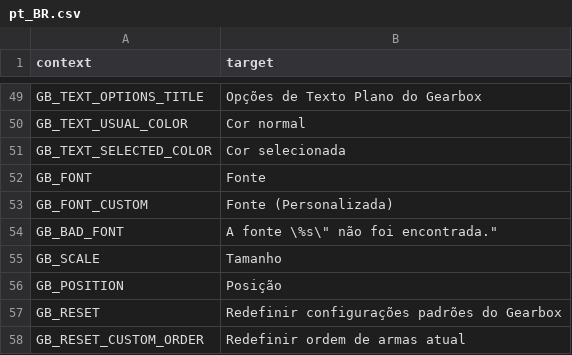
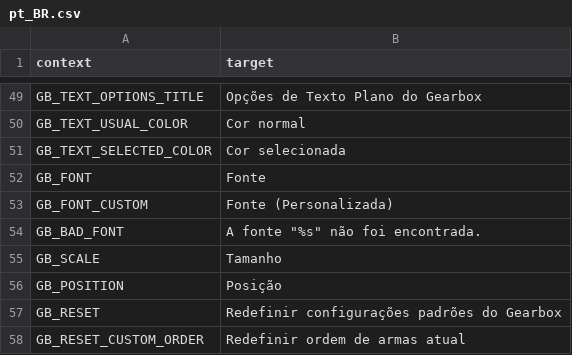
Before and after one commit to mmaulwurff/doom-toolbox, a CSV file: translations/Gearbox/pt_BR.csv, drawn as a sheet; only a part is shown, gaps mark what is left out.

```diff
--- a/translations/Gearbox/pt_BR.csv
+++ b/translations/Gearbox/pt_BR.csv
@@ -55,3 +55,3 @@
 "GB_FONT_CUSTOM","Fonte (Personalizada)"
-"GB_BAD_FONT","A fonte \%s\"" não foi encontrada."""
+"GB_BAD_FONT","A fonte ""%s"" não foi encontrada."
 "GB_SCALE","Tamanho"
```
Also changed, not shown: translations/Gearbox/en_US.csv.
